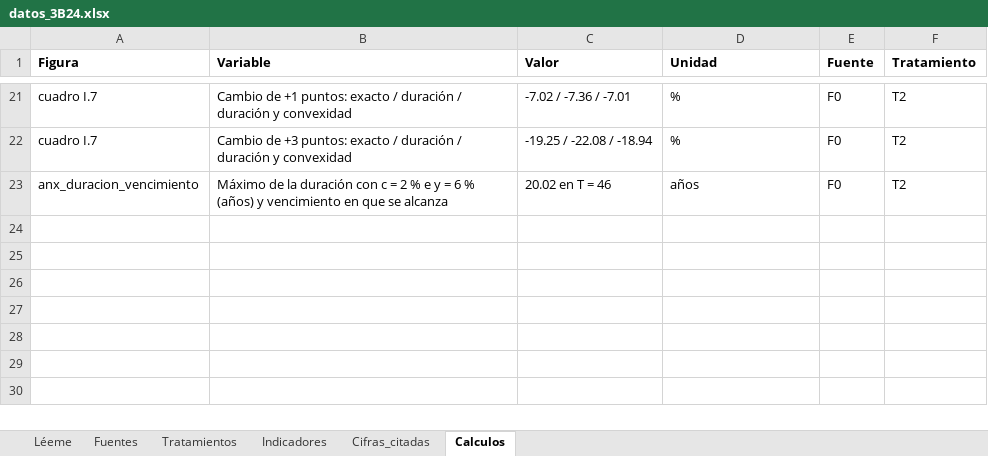
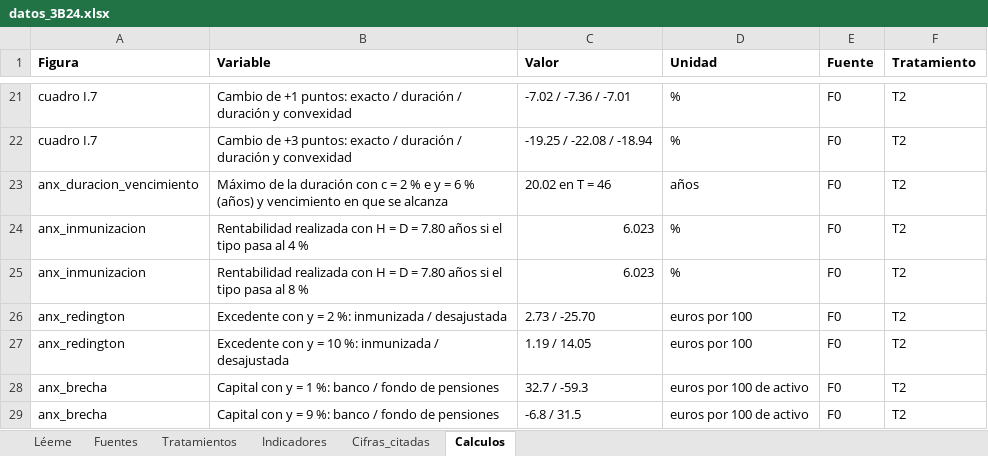
Before and after one commit to OposicionTCEE/temario, an Excel workbook: Ejercicio-3/Parte-B/3.B.24/Code/datos_3B24.xlsx, sheet Calculos, drawn as a sheet; only a part is shown, gaps mark what is left out; values as stored, in another font and other column widths than the file's, no borders; the diff names each change by its address in the sheet, - before the commit and + after, or states it on an @@ line.

```diff
--- a/Ejercicio-3/Parte-B/3.B.24/Code/datos_3B24.xlsx (sheet Calculos)
+++ b/Ejercicio-3/Parte-B/3.B.24/Code/datos_3B24.xlsx (sheet Calculos)
+row 24: anx_inmunizacion | Rentabilidad realizada con H = D = 7.80 años si el tipo pasa al 4 % | 6.023 | % | F0 | T2
+row 25: anx_inmunizacion | Rentabilidad realizada con H = D = 7.80 años si el tipo pasa al 8 % | 6.023 | % | F0 | T2
+row 26: anx_redington | Excedente con y = 2 %: inmunizada / desajustada | 2.73 / -25.70 | euros por 100 | F0 | T2
+row 27: anx_redington | Excedente con y = 10 %: inmunizada / desajustada | 1.19 / 14.05 | euros por 100 | F0 | T2
+row 28: anx_brecha | Capital con y = 1 %: banco / fondo de pensiones | 32.7 / -59.3 | euros por 100 de activo | F0 | T2
+row 29: anx_brecha | Capital con y = 9 %: banco / fondo de pensiones | -6.8 / 31.5 | euros por 100 de activo | F0 | T2
```
